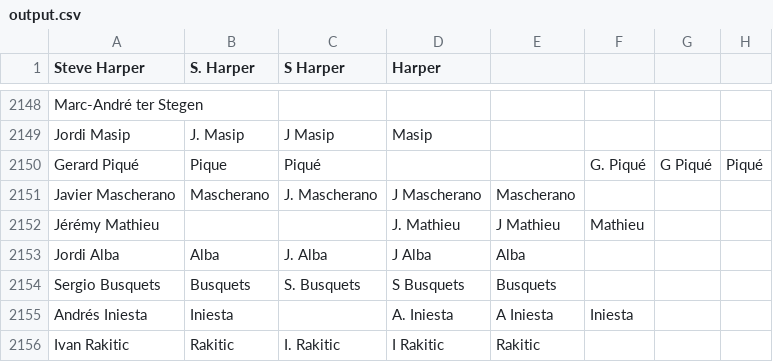
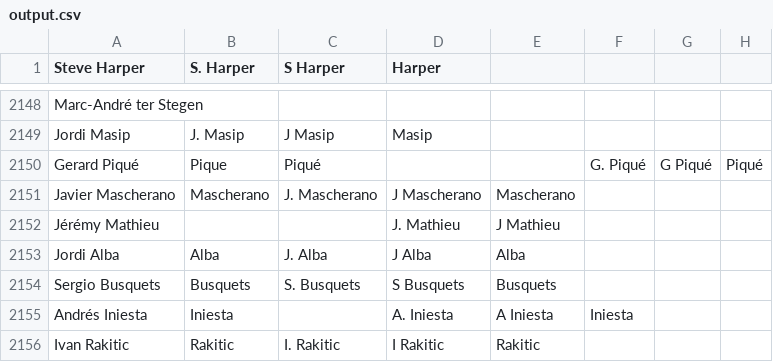
Before and after one commit to jaxmann/soccer-highlights-server, a CSV file: output.csv, drawn as a sheet; only a part is shown, gaps mark what is left out.

Commit message:
remove 'mathieu' as syn for jeremy mathieu

```diff
--- a/output.csv
+++ b/output.csv
@@ -2151,3 +2151,3 @@ Gerard Piqué,Pique,Piqué,,,G. Piqué,G Piqué,Piqué
 Javier Mascherano,Mascherano,J. Mascherano,J Mascherano,Mascherano,,
-Jérémy Mathieu,,,J. Mathieu,J Mathieu,Mathieu,
+Jérémy Mathieu,,,J. Mathieu,J Mathieu,,
 Jordi Alba,Alba,J. Alba,J Alba,Alba,,
```
